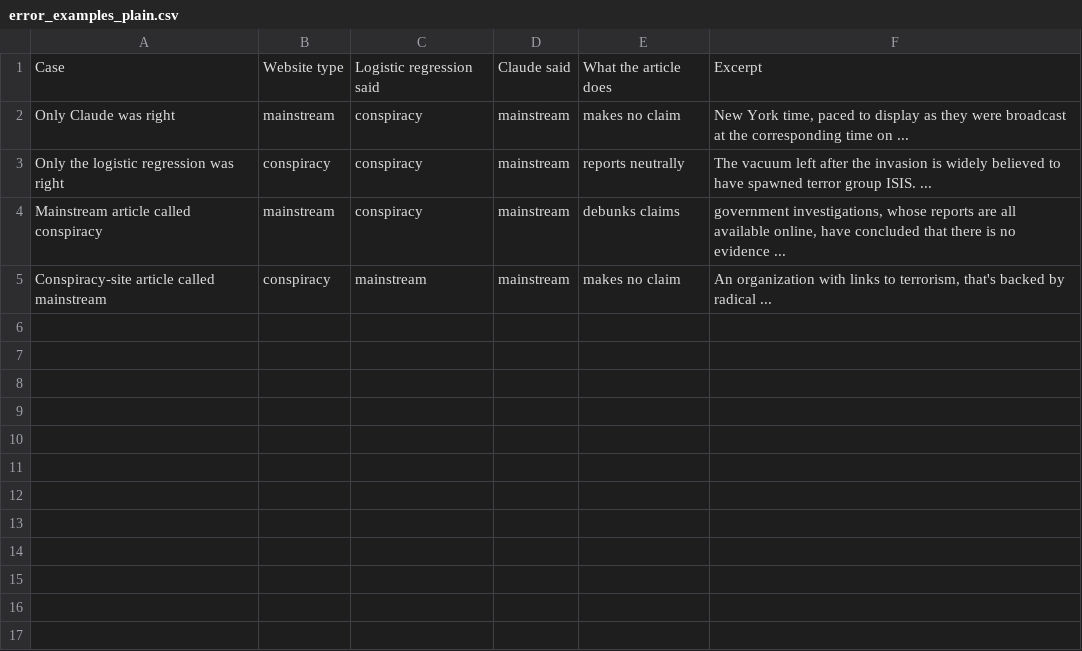
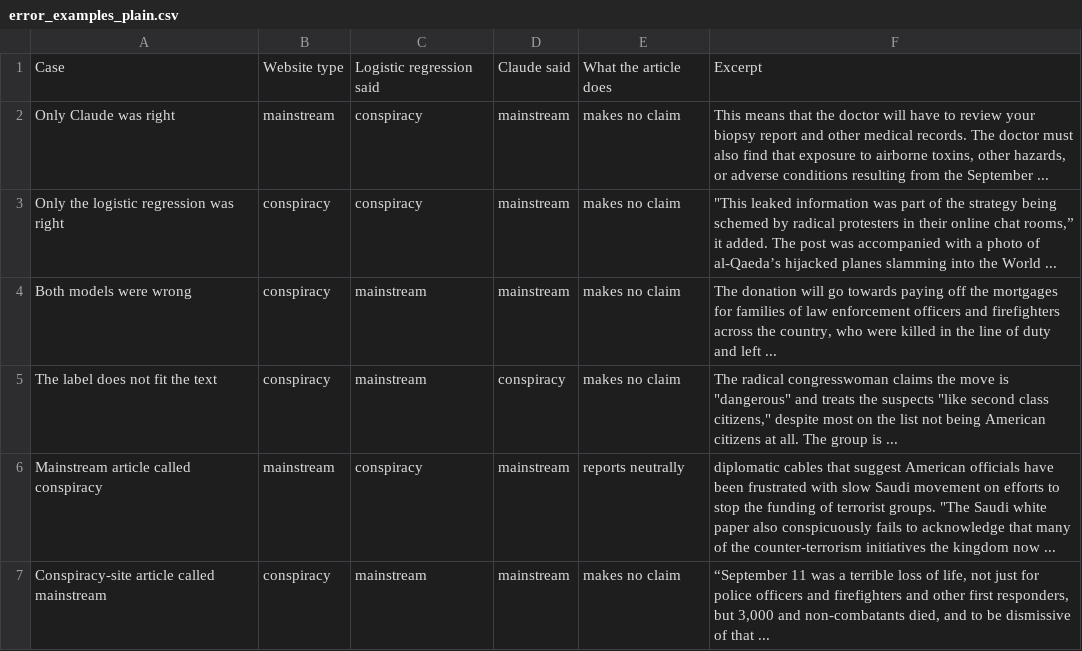
Before and after one commit to kenoja/FML-fake-news, a CSV file: results/tables/error_examples_plain.csv, drawn as a sheet.

```diff
--- a/results/tables/error_examples_plain.csv
+++ b/results/tables/error_examples_plain.csv
@@ -1,5 +1,7 @@
 Case,Website type,Logistic regression said,Claude said,What the article does,Excerpt
-Only Claude was right,mainstream,conspiracy,mainstream,makes no claim,"New York time, paced to display as they were broadcast at the corresponding time on ..."
-Only the logistic regression was right,conspiracy,conspiracy,mainstream,reports neutrally,The vacuum left after the invasion is widely believed to have spawned terror group ISIS. ...
-Mainstream article called conspiracy,mainstream,conspiracy,mainstream,debunks claims,"government investigations, whose reports are all available online, have concluded that there is no evidence ..."
-Conspiracy-site article called mainstream,conspiracy,mainstream,mainstream,makes no claim,"An organization with links to terrorism, that's backed by radical ..."
+Only Claude was right,mainstream,conspiracy,mainstream,makes no claim,"This means that the doctor will have to review your biopsy report and other medical records. The doctor must also find that exposure to airborne toxins, other hazards, or adverse conditions resulting from the September ..."
+Only the logistic regression was right,conspiracy,conspiracy,mainstream,makes no claim,"""This leaked information was part of the strategy being schemed by radical protesters in their online chat rooms,” it added. The post was accompanied with a photo of al-Qaeda’s hijacked planes slamming into the World ..."
+Both models were wrong,conspiracy,mainstream,mainstream,makes no claim,"The donation will go towards paying off the mortgages for families of law enforcement officers and firefighters across the country, who were killed in the line of duty and left ..."
+The label does not fit the text,conspiracy,mainstream,conspiracy,makes no claim,"The radical congresswoman claims the move is ""dangerous"" and treats the suspects ""like second class citizens,"" despite most on the list not being American citizens at all. The group is ..."
+Mainstream article called conspiracy,mainstream,conspiracy,mainstream,reports neutrally,"diplomatic cables that suggest American officials have been frustrated with slow Saudi movement on efforts to stop the funding of terrorist groups. ""The Saudi white paper also conspicuously fails to acknowledge that many of the counter-terrorism initiatives the kingdom now ..."
+Conspiracy-site article called mainstream,conspiracy,mainstream,mainstream,makes no claim,"“September 11 was a terrible loss of life, not just for police officers and firefighters and other first responders, but 3,000 and non-combatants died, and to be dismissive of that ..."
```
Also changed, not shown: results/tables/error_examples.csv, 13 other files.
